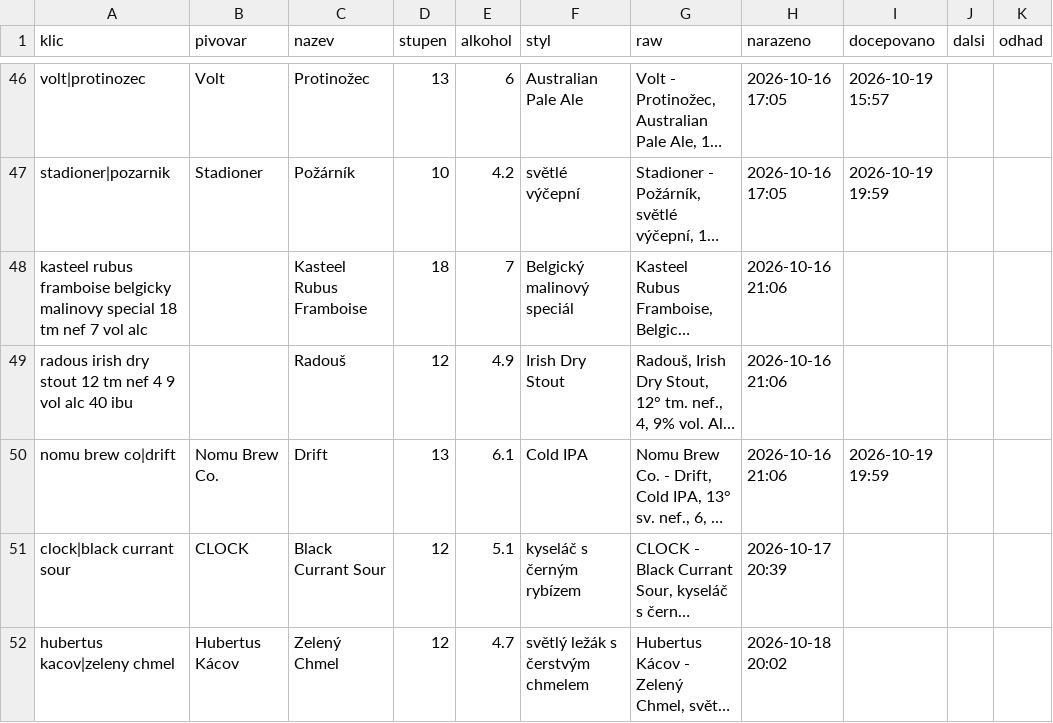
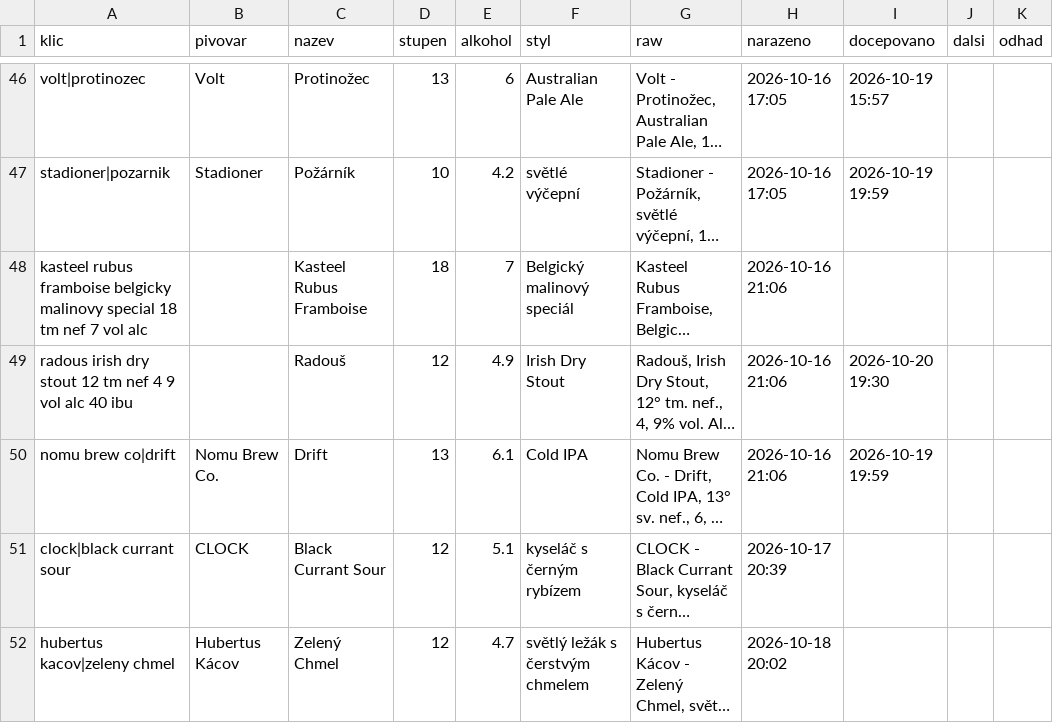
Before and after one commit to romankokos1/gal, a CSV file: data/kmp/historie.csv, drawn as a sheet; only a part is shown, gaps mark what is left out; long unchanged cells end in …; the diff names each change by its address in the sheet, - before the commit and + after, or states it on an @@ line.

```diff
--- a/data/kmp/historie.csv
+++ b/data/kmp/historie.csv
-I49 (docepovano): (empty)
+I49 (docepovano): 2026-10-20 19:30
```
Also changed, not shown: data/sedm/historie.csv, 7 other files.
